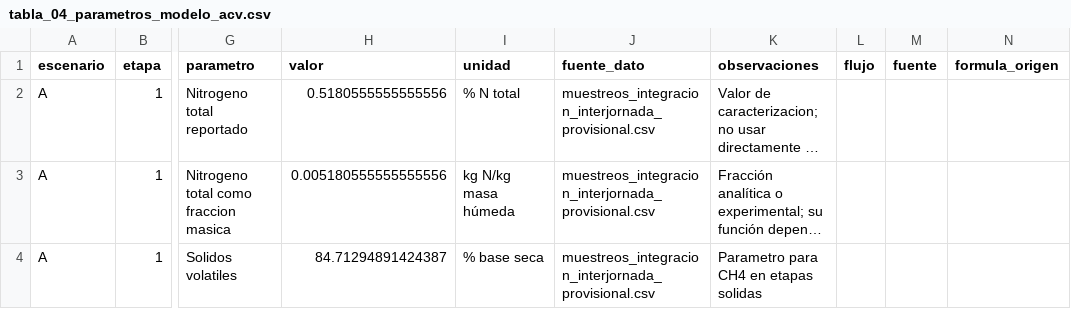
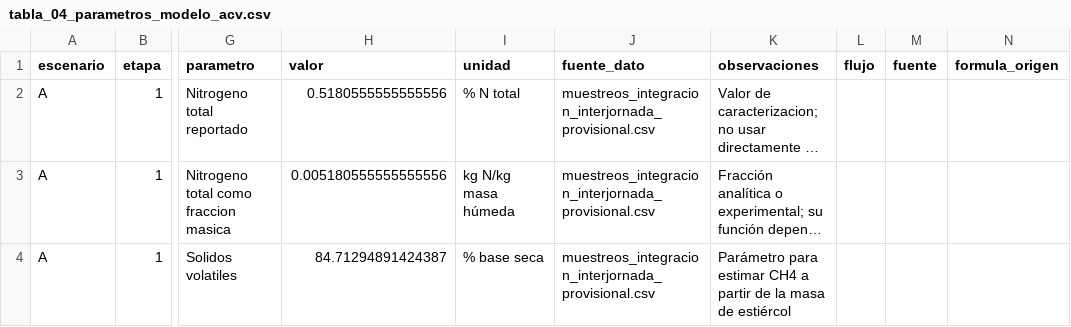
Before and after one commit to Mateo0098/LCA_IPCC_MANURE_TURRIALBA_UCR, a CSV file: outputs/tablas_tesis/tabla_04_parametros_modelo_acv.csv, drawn as a sheet; only a part is shown, gaps mark what is left out; long unchanged cells end in …; the diff covers the shown part only; the diff names each change by its address in the sheet, - before the commit and + after, or states it on an @@ line.

```diff
--- a/outputs/tablas_tesis/tabla_04_parametros_modelo_acv.csv
+++ b/outputs/tablas_tesis/tabla_04_parametros_modelo_acv.csv
-K4 (observaciones): Parametro para CH4 en etapas solidas
+K4 (observaciones): Parámetro para estimar CH4 a partir de la masa de estiércol
```
Also changed, not shown: 11 edited cells elsewhere in this file, outputs/tablas_tesis/tabla_00_unidad_funcional_y_supuestos.csv, outputs/tablas_tesis/tabla_05_factores_emision_y_caracterizacion.csv, 20 other files.
